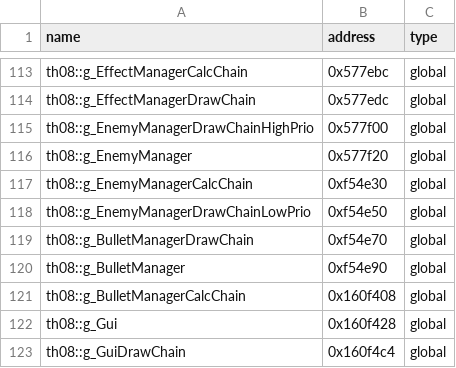
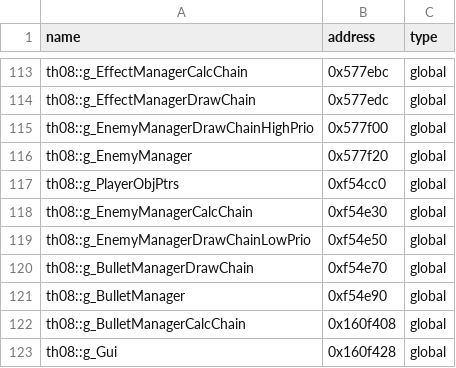
Before and after one commit to Swiizyu/th08, a CSV file: config/reccmp-globals.csv, drawn as a sheet; only a part is shown, gaps mark what is left out; the shorter side is filled out with more unchanged rows; the diff names each change by its address in the sheet, - before the commit and + after, or states it on an @@ line.

```diff
--- a/config/reccmp-globals.csv
+++ b/config/reccmp-globals.csv
+row 117: th08::g_PlayerObjPtrs | 0xf54cc0 | global
```
Also changed, not shown: config/globals.csv, config/reccmp-functions.csv, 3 other files.
